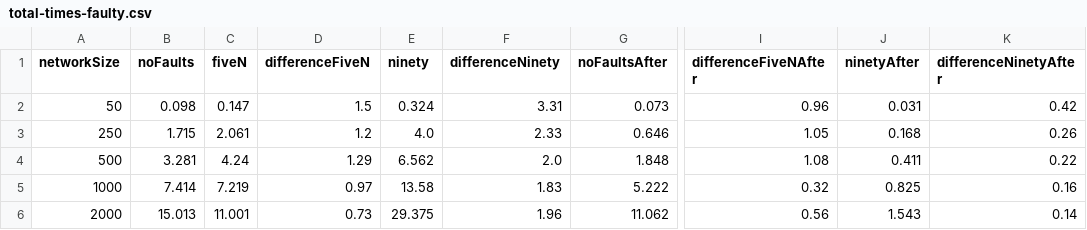
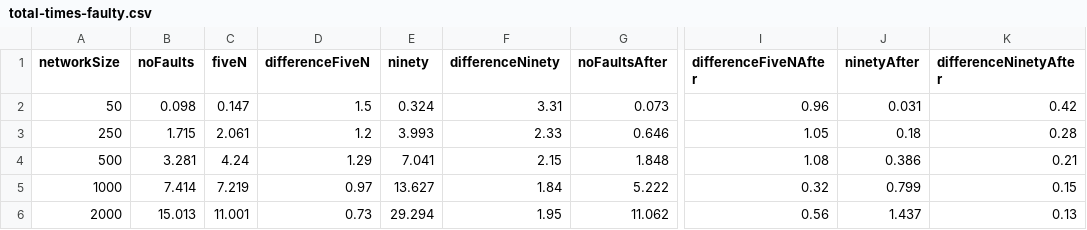
Before and after one commit to PerFuchs/safra-termination-detection-fault-tolerant, a CSV file: report/figures/total-times-faulty.csv, drawn as a sheet; only a part is shown, gaps mark what is left out; the diff names each change by its address in the sheet, - before the commit and + after, or states it on an @@ line.

```diff
--- a/report/figures/total-times-faulty.csv
+++ b/report/figures/total-times-faulty.csv
-E3 (ninety): 4.0
+E3 (ninety): 3.993
-J3 (ninetyAfter): 0.168
+J3 (ninetyAfter): 0.18
-K3 (differenceNinetyAfter): 0.26
+K3 (differenceNinetyAfter): 0.28
-E4 (ninety): 6.562
+E4 (ninety): 7.041
-F4 (differenceNinety): 2.0
+F4 (differenceNinety): 2.15
-J4 (ninetyAfter): 0.411
+J4 (ninetyAfter): 0.386
-K4 (differenceNinetyAfter): 0.22
+K4 (differenceNinetyAfter): 0.21
-E5 (ninety): 13.58
+E5 (ninety): 13.627
-F5 (differenceNinety): 1.83
+F5 (differenceNinety): 1.84
-J5 (ninetyAfter): 0.825
+J5 (ninetyAfter): 0.799
-K5 (differenceNinetyAfter): 0.16
+K5 (differenceNinetyAfter): 0.15
-E6 (ninety): 29.375
+E6 (ninety): 29.294
-F6 (differenceNinety): 1.96
+F6 (differenceNinety): 1.95
-J6 (ninetyAfter): 1.543
+J6 (ninetyAfter): 1.437
-K6 (differenceNinetyAfter): 0.14
+K6 (differenceNinetyAfter): 0.13
```
Also changed, not shown: report/figures/processing-times-faulty.csv, report/figures/token-sizes-faulty.csv, 16 other files.
